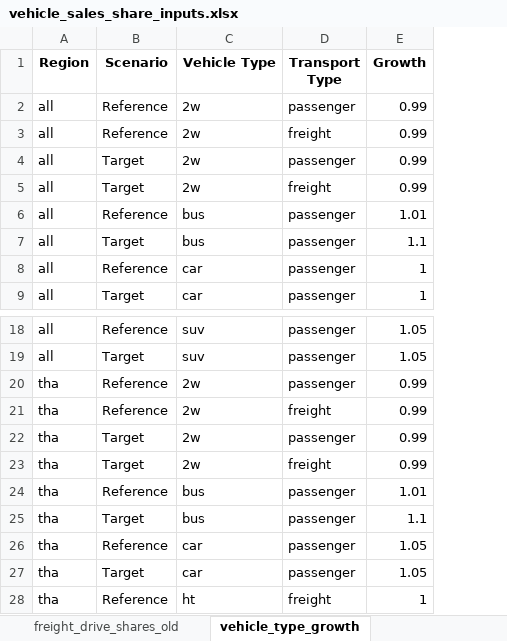
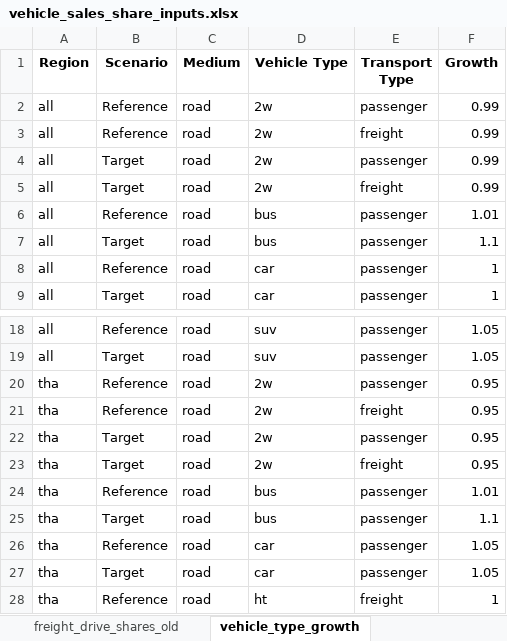
Before and after one commit to asia-pacific-energy-research-centre/transport_model_9th_edition, an Excel workbook: input_data/vehicle_sales_share_inputs.xlsx, sheet vehicle_type_growth, drawn as a sheet; only a part is shown, gaps mark what is left out; values as stored, in another font and other column widths than the file's, no borders; addresses are those after the commit; the diff names each change by its address in the sheet, - before the commit and + after, or states it on an @@ line.

Commit message:
trying to incorporate non road sales shares

```diff
--- a/input_data/vehicle_sales_share_inputs.xlsx (sheet vehicle_type_growth)
+++ b/input_data/vehicle_sales_share_inputs.xlsx (sheet vehicle_type_growth)
+column C (Medium), rows 2-9: all road; rows 18-28: all road
-F20:F23 (Growth): 0.99
+F20:F23 (Growth): 0.95
```
Also changed, not shown: sheet freight_drive_shares, input_data/fuel_mixing_assumptions.xlsx, 20 other files.
